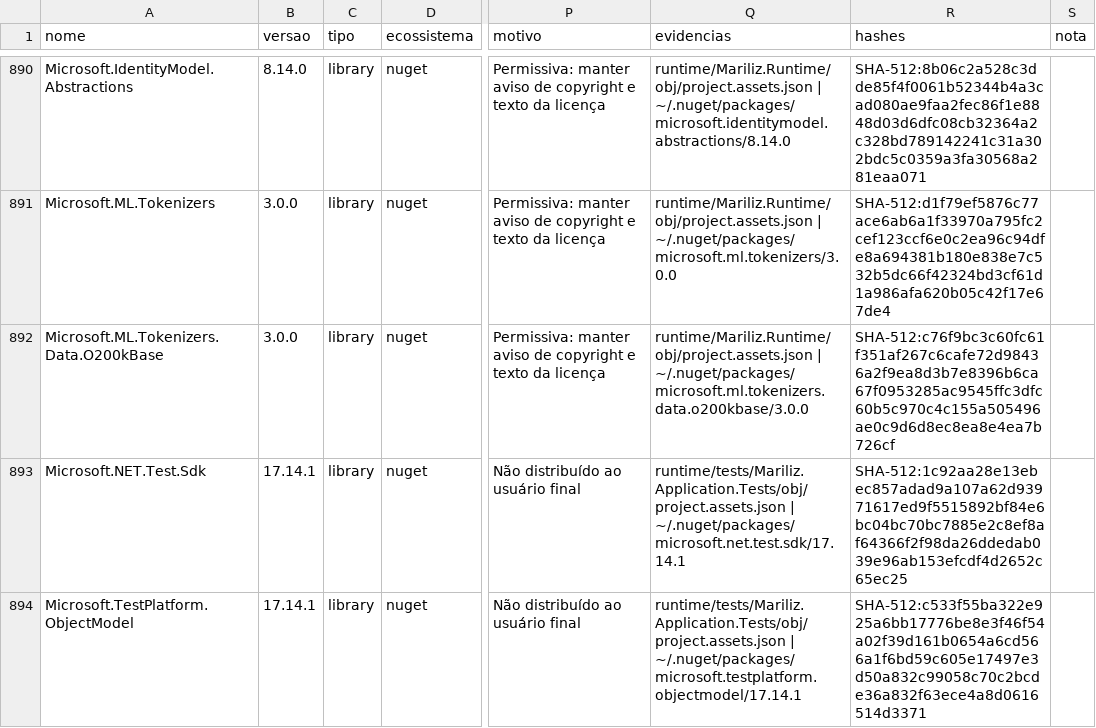
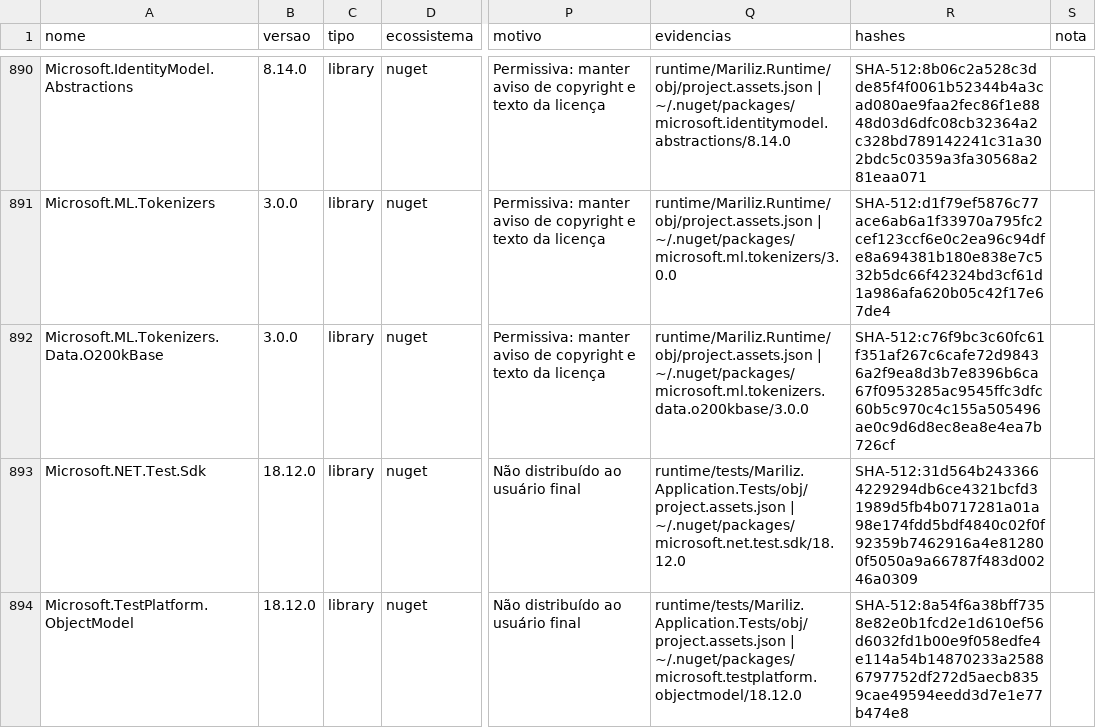
Before and after one commit to Fabinschulz/spock-studio, a CSV file: docs/compliance/data/inventory.csv, drawn as a sheet; only a part is shown, gaps mark what is left out; the diff covers the shown part only; the diff names each change by its address in the sheet, - before the commit and + after, or states it on an @@ line.

Commit message:
chore(testes): Microsoft.NET.Test.Sdk 18.12.0 e coverlet.collector 10.1.1 (MV-9)
Só pacotes de teste, nos dois projetos de teste. As notas do vstest de 18.0.0 a
18.12.0 não trazem mudança incompatível. No coverlet, a única mudança
incompatível no caminho é exigir .NET 8 ou mais novo (8.0.0); a 10.0.0 traz o
suporte ao .NET 10.

Validado: suíte completa, coleta real de cobertura (Cobertura com 1.483
classes) e o smoke do pacote em TRX conferido pelo assert-test-passed.py como
no CI.

O roadmap registra que o SDK 10.0.402 desta máquina (runtime 10.0.13, que o
motor self-contained embute) não tem os releases de segurança 10.0.14 e
10.0.15, incluindo a CVE-2026-105544 corrigida no VSTest 18.12.0, e sobe a
prioridade do global.json com SDK mínimo (MV-8b).

```diff
--- a/docs/compliance/data/inventory.csv
+++ b/docs/compliance/data/inventory.csv
-B893:B894 (versao): 17.14.1
+B893:B894 (versao): 18.12.0
-Q893 (evidencias): runtime/tests/Mariliz.Application.Tests/obj/project.assets.json | ~/.nuget/packages/microsoft.net.test.sdk/17.14.1
+Q893 (evidencias): runtime/tests/Mariliz.Application.Tests/obj/project.assets.json | ~/.nuget/packages/microsoft.net.test.sdk/18.12.0
-R893 (hashes): SHA-512:1c92aa28e13ebec857adad9a107a62d93971617ed9f5515892bf84e6bc04bc70bc7885e2c8ef8af64366f2f98da26ddedab039e96ab153efcdf4d2652c65ec25
+R893 (hashes): SHA-512:31d564b2433664229294db6ce4321bcfd31989d5fb4b0717281a01a98e174fdd5bdf4840c02f0f92359b7462916a4e812800f5050a9a66787f483d00246a0309
-Q894 (evidencias): runtime/tests/Mariliz.Application.Tests/obj/project.assets.json | ~/.nuget/packages/microsoft.testplatform.objectmodel/17.14.1
+Q894 (evidencias): runtime/tests/Mariliz.Application.Tests/obj/project.assets.json | ~/.nuget/packages/microsoft.testplatform.objectmodel/18.12.0
-R894 (hashes): SHA-512:c533f55ba322e925a6bb17776be8e3f46f54a02f39d161b0654a6cd566a1f6bd59c605e17497e3d50a832c99058c70c2bcde36a832f63ece4a8d0616514d3371
+R894 (hashes): SHA-512:8a54f6a38bff7358e82e0b1fcd2e1d610ef56d6032fd1b00e9f058edfe4e114a54b14870233a25886797752df272d5aecb8359cae49594eedd3d7e1e77b474e8
```
Also changed, not shown: 9 edited cells elsewhere in this file, 10 other files.
